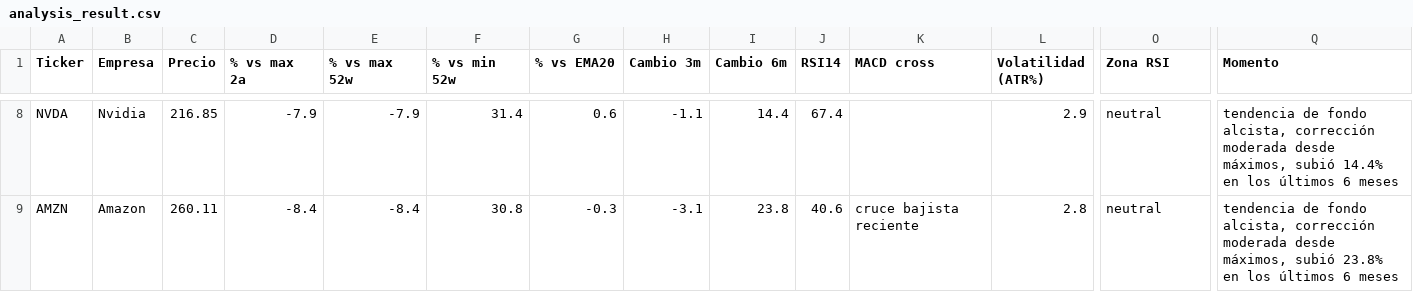
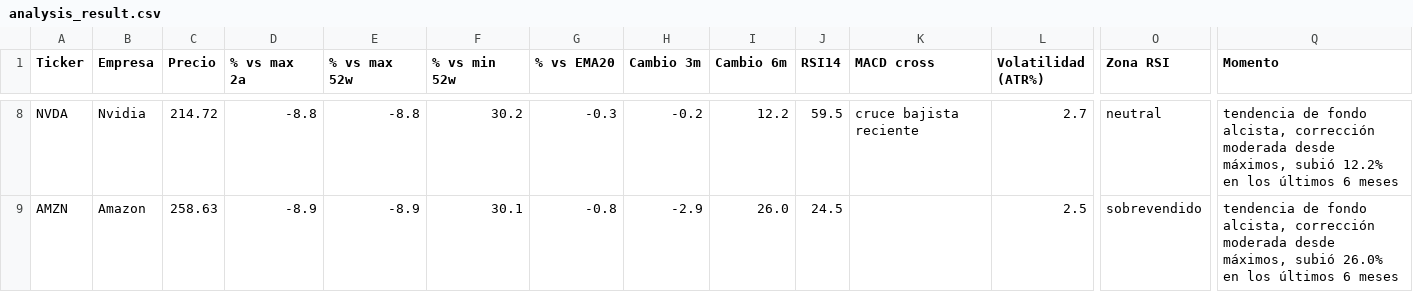
Before and after one commit to marianobuglio/invest-agent, a CSV file: analysis_result.csv, drawn as a sheet; only a part is shown, gaps mark what is left out; the diff covers the shown part only; the diff names each change by its address in the sheet, - before the commit and + after, or states it on an @@ line.

```diff
--- a/analysis_result.csv
+++ b/analysis_result.csv
-C8 (Precio): 216.85
+C8 (Precio): 214.72
-D8 (% vs max 2a): -7.9
+D8 (% vs max 2a): -8.8
-E8 (% vs max 52w): -7.9
+E8 (% vs max 52w): -8.8
-F8 (% vs min 52w): 31.4
+F8 (% vs min 52w): 30.2
-G8 (% vs EMA20): 0.6
+G8 (% vs EMA20): -0.3
-H8 (Cambio 3m): -1.1
+H8 (Cambio 3m): -0.2
-I8 (Cambio 6m): 14.4
+I8 (Cambio 6m): 12.2
-J8 (RSI14): 67.4
+J8 (RSI14): 59.5
-K8 (MACD cross): (empty)
+K8 (MACD cross): cruce bajista reciente
-L8 (Volatilidad (ATR%)): 2.9
+L8 (Volatilidad (ATR%)): 2.7
-Q8 (Momento): …máximos, subió 14.4% en los…
+Q8 (Momento): …máximos, subió 12.2% en los…
-C9 (Precio): 260.11
+C9 (Precio): 258.63
-D9 (% vs max 2a): -8.4
+D9 (% vs max 2a): -8.9
-E9 (% vs max 52w): -8.4
+E9 (% vs max 52w): -8.9
-F9 (% vs min 52w): 30.8
+F9 (% vs min 52w): 30.1
-G9 (% vs EMA20): -0.3
+G9 (% vs EMA20): -0.8
-H9 (Cambio 3m): -3.1
+H9 (Cambio 3m): -2.9
-I9 (Cambio 6m): 23.8
+I9 (Cambio 6m): 26.0
-J9 (RSI14): 40.6
+J9 (RSI14): 24.5
-K9 (MACD cross): cruce bajista reciente
+K9 (MACD cross): (empty)
-L9 (Volatilidad (ATR%)): 2.8
+L9 (Volatilidad (ATR%)): 2.5
-O9 (Zona RSI): neutral
+O9 (Zona RSI): sobrevendido
-Q9 (Momento): …máximos, subió 23.8% en los…
+Q9 (Momento): …máximos, subió 26.0% en los…
```
Also changed, not shown: 102 edited cells elsewhere in this file, state_previous_run.csv, 2 other files.
